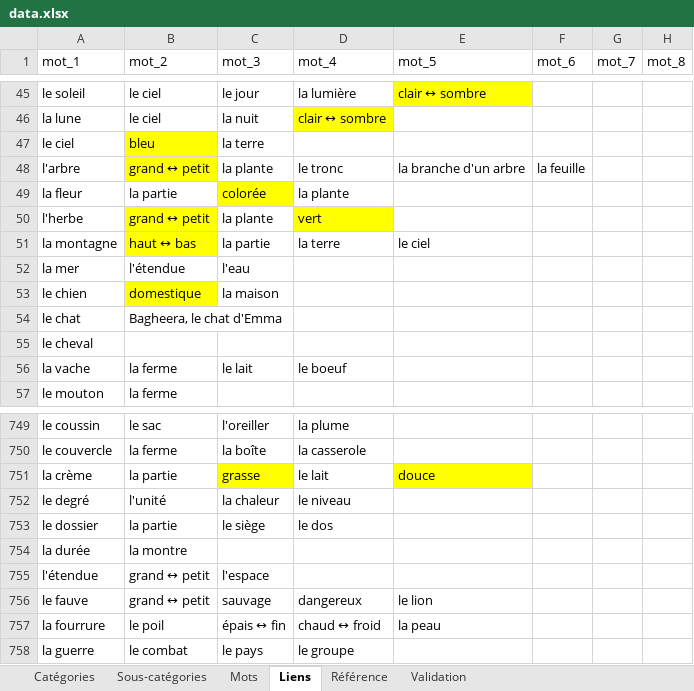
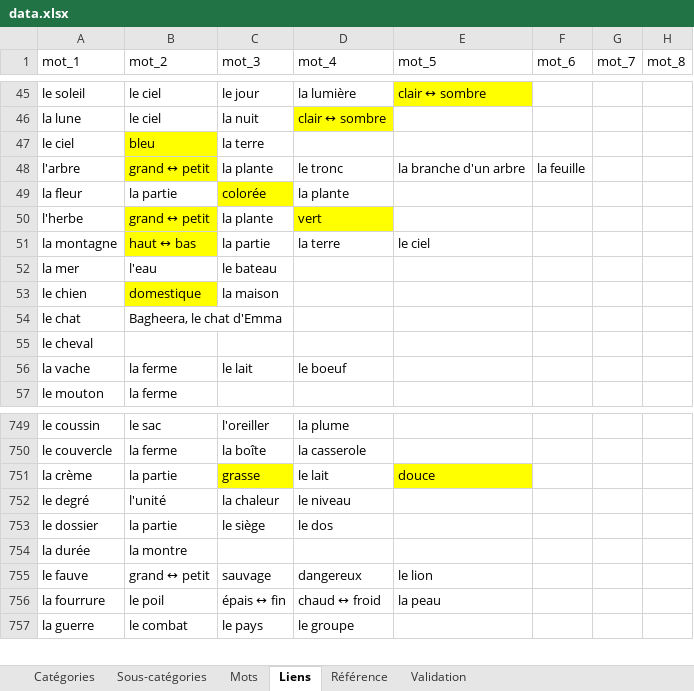
Before and after one commit to olaf-programmeur/vocab-app, an Excel workbook: public/data.xlsx, sheet Liens, drawn as a sheet; only a part is shown, gaps mark what is left out; values as stored, in another font and other column widths than the file's, no borders; the diff names each change by its address in the sheet, - before the commit and + after, or states it on an @@ line.

```diff
--- a/public/data.xlsx (sheet Liens)
+++ b/public/data.xlsx (sheet Liens)
-B52 (mot_2): l'étendue
+B52 (mot_2): l'eau
-C52 (mot_3): l'eau
+C52 (mot_3): le bateau
-row 755: l'étendue | grand ↔ petit | l'espace
```
Also changed, not shown: sheet Mots, sheet Validation, formulas that keep their value.
